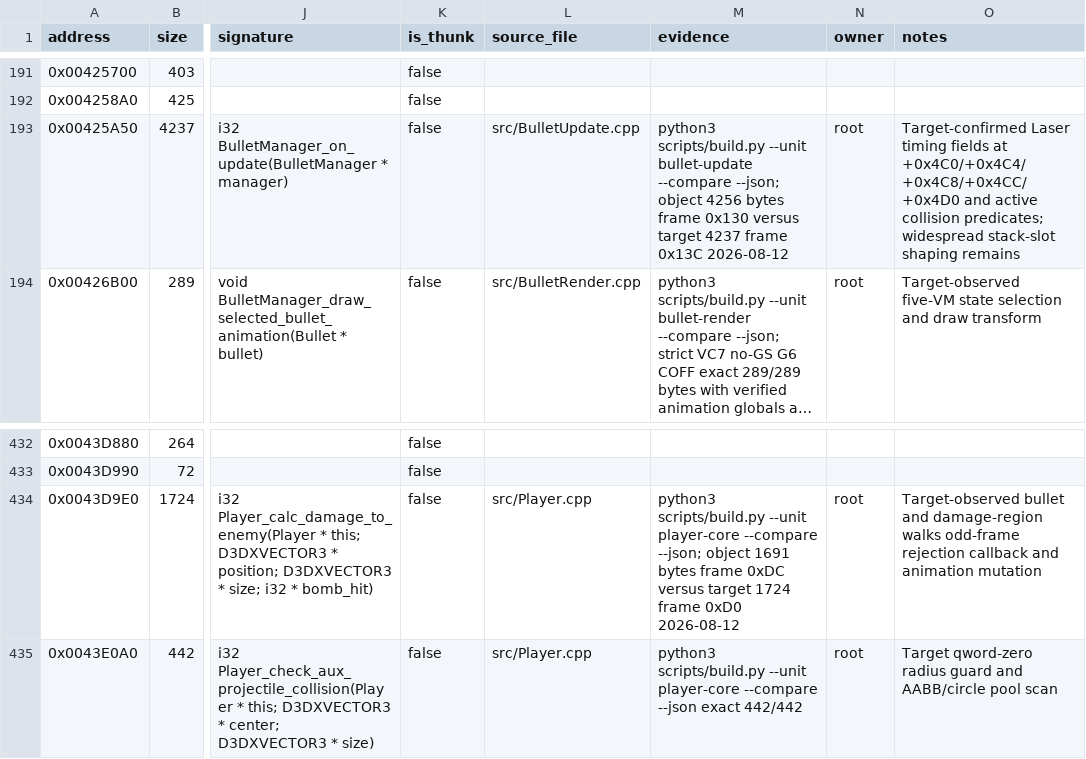
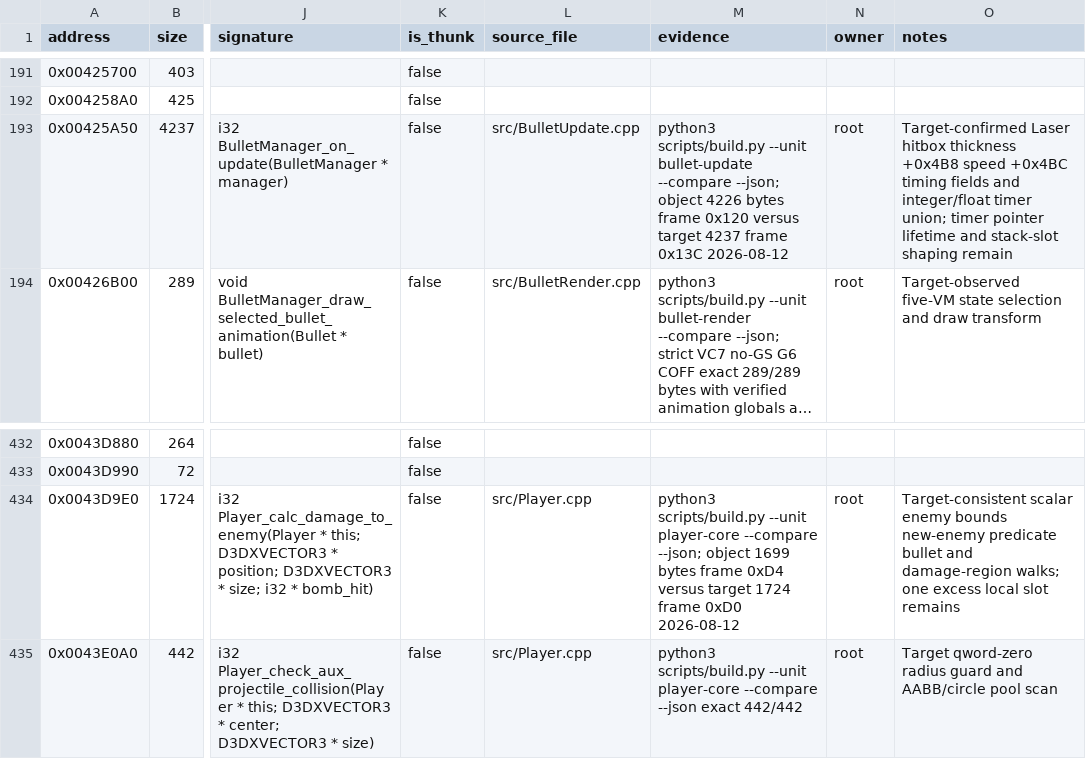
Before and after one commit to N0zoM1z0/th07, a CSV file: config/functions.csv, drawn as a sheet; only a part is shown, gaps mark what is left out; long unchanged cells end in …; the diff names each change by its address in the sheet, - before the commit and + after, or states it on an @@ line.

Commit message:
Refine core bullet and player collision loops

```diff
--- a/config/functions.csv
+++ b/config/functions.csv
-M193 (evidence): …--json; object 4256 bytes frame 0x130 versus target…
+M193 (evidence): …--json; object 4226 bytes frame 0x120 versus target…
-O193 (notes): Target-confirmed Laser timing fields at +0x4C0/+0x4C4/+0x4C8/+0x4CC/+0x4D0 and active collision predicates; widespread stack-slot shaping remains
+O193 (notes): Target-confirmed Laser hitbox thickness +0x4B8 speed +0x4BC timing fields and integer/float timer union; timer pointer lifetime and stack-slot shaping remain
-M434 (evidence): …--json; object 1691 bytes frame 0xDC versus target…
+M434 (evidence): …--json; object 1699 bytes frame 0xD4 versus target…
-O434 (notes): Target-observed bullet and damage-region walks odd-frame rejection callback and animation mutation
+O434 (notes): Target-consistent scalar enemy bounds new-enemy predicate bullet and damage-region walks; one excess local slot remains
```
Also changed, not shown: 3 other files.
